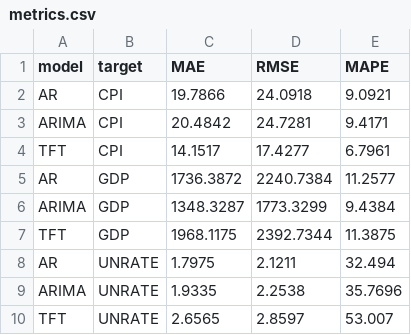
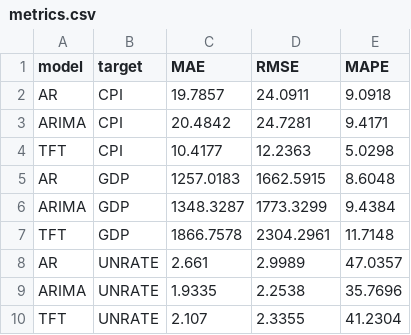
Before and after one commit to minnaheim/aml2026-group-3, a CSV file: out/holdout/metrics.csv, drawn as a sheet; removed rows and columns are numbered as before the commit, all else as after; the diff names each change by its address in the sheet, - before the commit and + after, or states it on an @@ line.

```diff
--- a/out/holdout/metrics.csv
+++ b/out/holdout/metrics.csv
-row 2: AR | CPI | 19.7866 | 24.0918 | 9.0921
+row 2: AR | CPI | 19.7857 | 24.0911 | 9.0918
-row 4: TFT | CPI | 14.1517 | 17.4277 | 6.7961
-row 5: AR | GDP | 1736.3872 | 2240.7384 | 11.2577
+row 4: TFT | CPI | 10.4177 | 12.2363 | 5.0298
+row 5: AR | GDP | 1257.0183 | 1662.5915 | 8.6048
-row 7: TFT | GDP | 1968.1175 | 2392.7344 | 11.3875
-row 8: AR | UNRATE | 1.7975 | 2.1211 | 32.494
+row 7: TFT | GDP | 1866.7578 | 2304.2961 | 11.7148
+row 8: AR | UNRATE | 2.661 | 2.9989 | 47.0357
-row 10: TFT | UNRATE | 2.6565 | 2.8597 | 53.007
+row 10: TFT | UNRATE | 2.107 | 2.3355 | 41.2304
```
Also changed, not shown: 6 other files.
